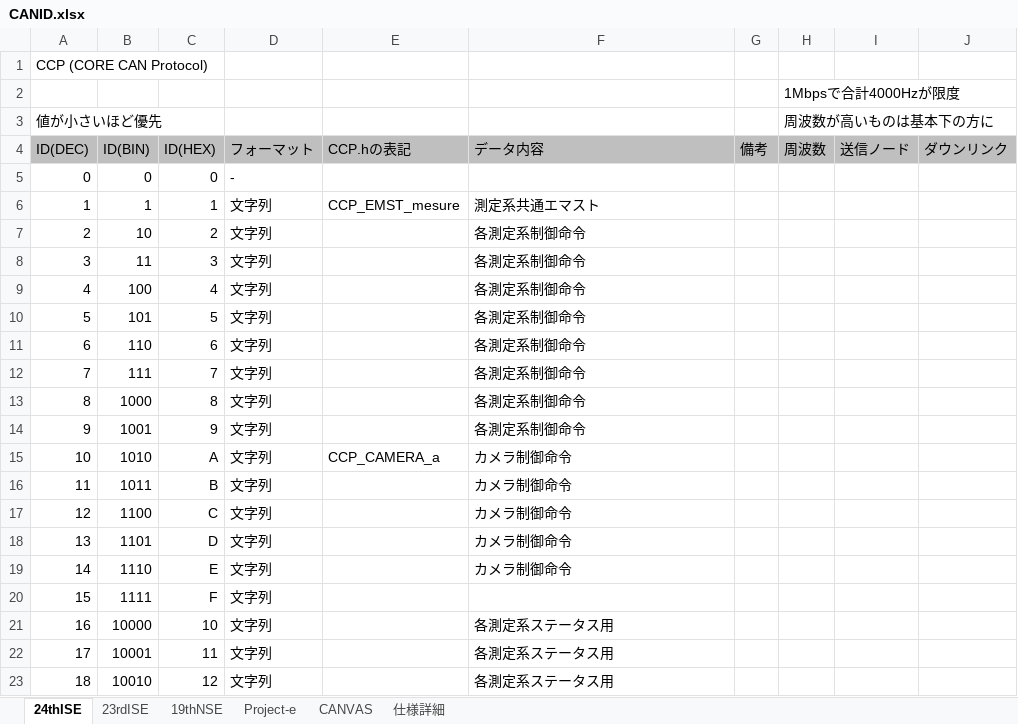
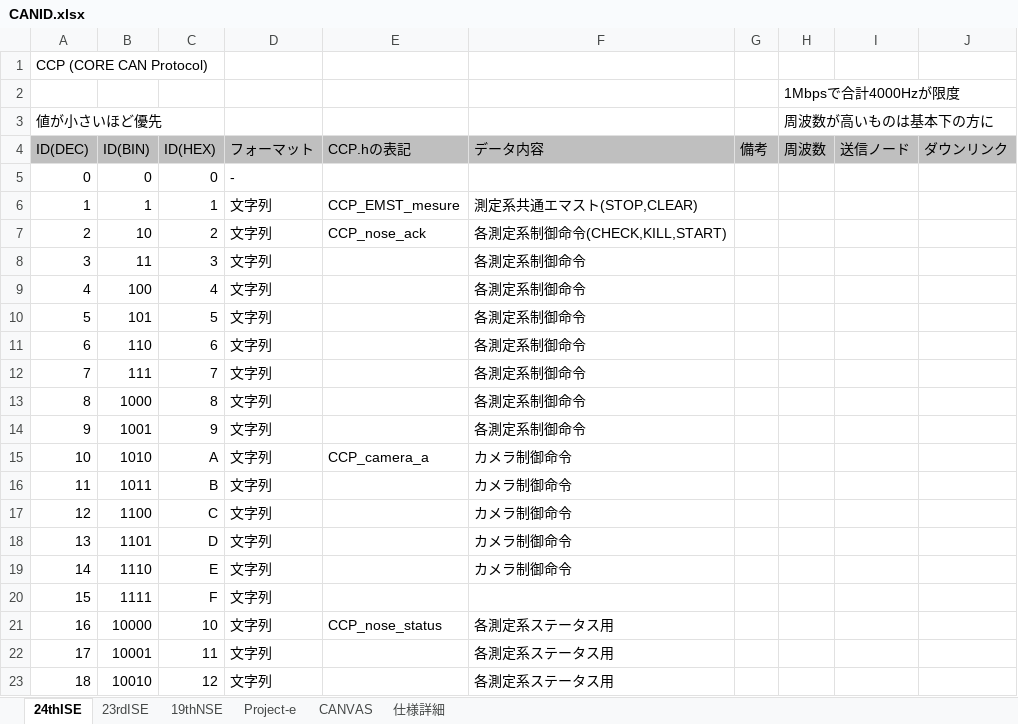
Before and after one commit to core-rocket/CCP, an Excel workbook: CANID.xlsx, sheet 24thISE, drawn as a sheet; only a part is shown; values as stored, in another font and other column widths than the file's, no borders; the diff names each change by its address in the sheet, - before the commit and + after, or states it on an @@ line.

Commit message:
add nose_status

```diff
--- a/CANID.xlsx (sheet 24thISE)
+++ b/CANID.xlsx (sheet 24thISE)
-F6 (データ内容): 測定系共通エマスト
+F6 (データ内容): 測定系共通エマスト(STOP,CLEAR)
-E7 (CCP.hの表記): (empty)
+E7 (CCP.hの表記): CCP_nose_ack
-F7 (データ内容): 各測定系制御命令
+F7 (データ内容): 各測定系制御命令(CHECK,KILL,START)
-E15 (CCP.hの表記): CCP_CAMERA_a
+E15 (CCP.hの表記): CCP_camera_a
-E21 (CCP.hの表記): (empty)
+E21 (CCP.hの表記): CCP_nose_status
```
Also changed, not shown: 1 other file.
